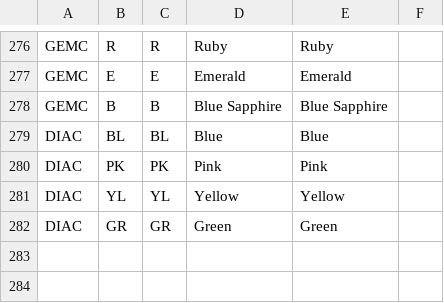
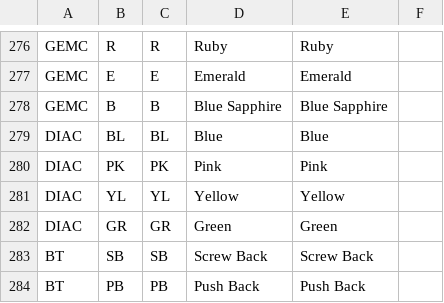
Before and after one commit to niravpmehta/jewelry-data, a CSV file: options.csv, drawn as a sheet; only a part is shown, gaps mark what is left out.

```diff
--- a/options.csv
+++ b/options.csv
@@ -282 +282,3 @@ DIAC,YL,YL,Yellow,Yellow,
 DIAC,GR,GR,Green,Green,
+BT,SB,SB,Screw Back,Screw Back,
+BT,PB,PB,Push Back,Push Back,
```
Also changed, not shown: variants.csv.
